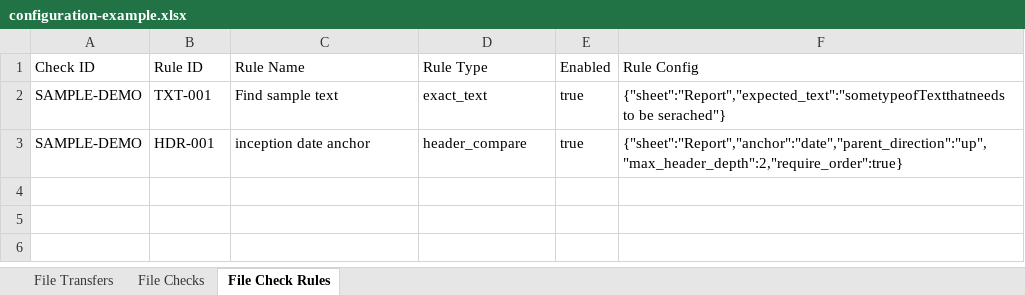
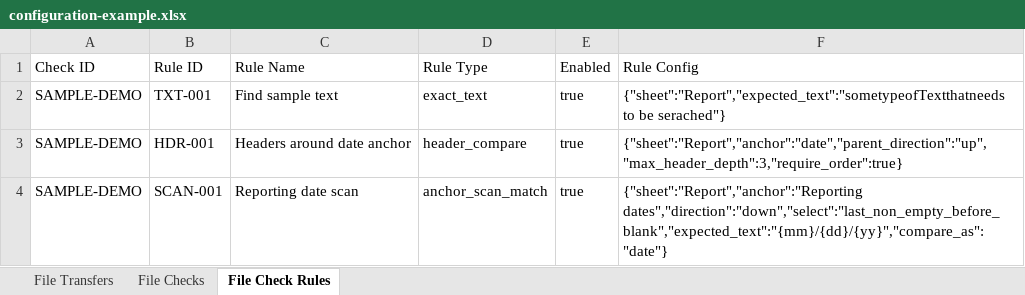
Before and after one commit to Kelv1nG/test-tooling, an Excel workbook: configuration-example.xlsx, sheet File Check Rules, drawn as a sheet; values as stored, in another font and other column widths than the file's, no borders; the diff names each change by its address in the sheet, - before the commit and + after, or states it on an @@ line.

Commit message:
Expand sample verification workbook

```diff
--- a/configuration-example.xlsx (sheet File Check Rules)
+++ b/configuration-example.xlsx (sheet File Check Rules)
-C3 (Rule Name): inception date anchor
+C3 (Rule Name): Headers around date anchor
-F3 (Rule Config): {"sheet":"Report","anchor":"date","parent_direction":"up","max_header_depth":2,"require_order":true}
+F3 (Rule Config): {"sheet":"Report","anchor":"date","parent_direction":"up","max_header_depth":3,"require_order":true}
+row 4: SAMPLE-DEMO | SCAN-001 | Reporting date scan | anchor_scan_match | true | {"sheet":"Report","anchor":"Reporting dates","direction":"down","select":"last_non_empty_before_blank","expected_text":"{mm}/{dd}/{yy}","compare_as":"date"}
```
Also changed, not shown: sheet File Checks, sample/sample_file_04_30_2026.xlsx, sample/sample_file_05_31_2026.xlsx, 1 other file.
